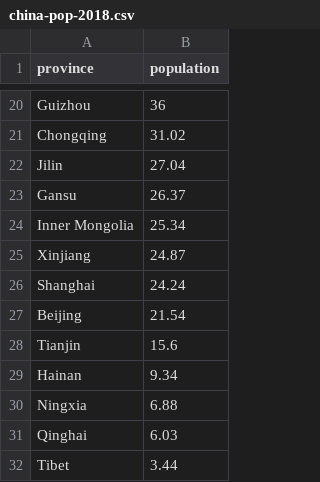
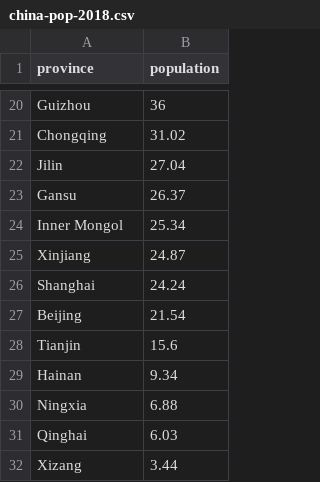
Before and after one commit to zoexiao0516/cdv-student, a CSV file: lab/lab9-line-to-map-start/china-pop-2018.csv, drawn as a sheet; only a part is shown, gaps mark what is left out.

```diff
--- a/lab/lab9-line-to-map-start/china-pop-2018.csv
+++ b/lab/lab9-line-to-map-start/china-pop-2018.csv
@@ -23,3 +23,3 @@ Jilin,27.04
 Gansu,26.37
-Inner Mongolia,25.34
+Inner Mongol,25.34
 Xinjiang,24.87
@@ -31,2 +31,2 @@ Ningxia,6.88
 Qinghai,6.03
-Tibet,3.44
+Xizang,3.44
```
Also changed, not shown: 2 other files.
